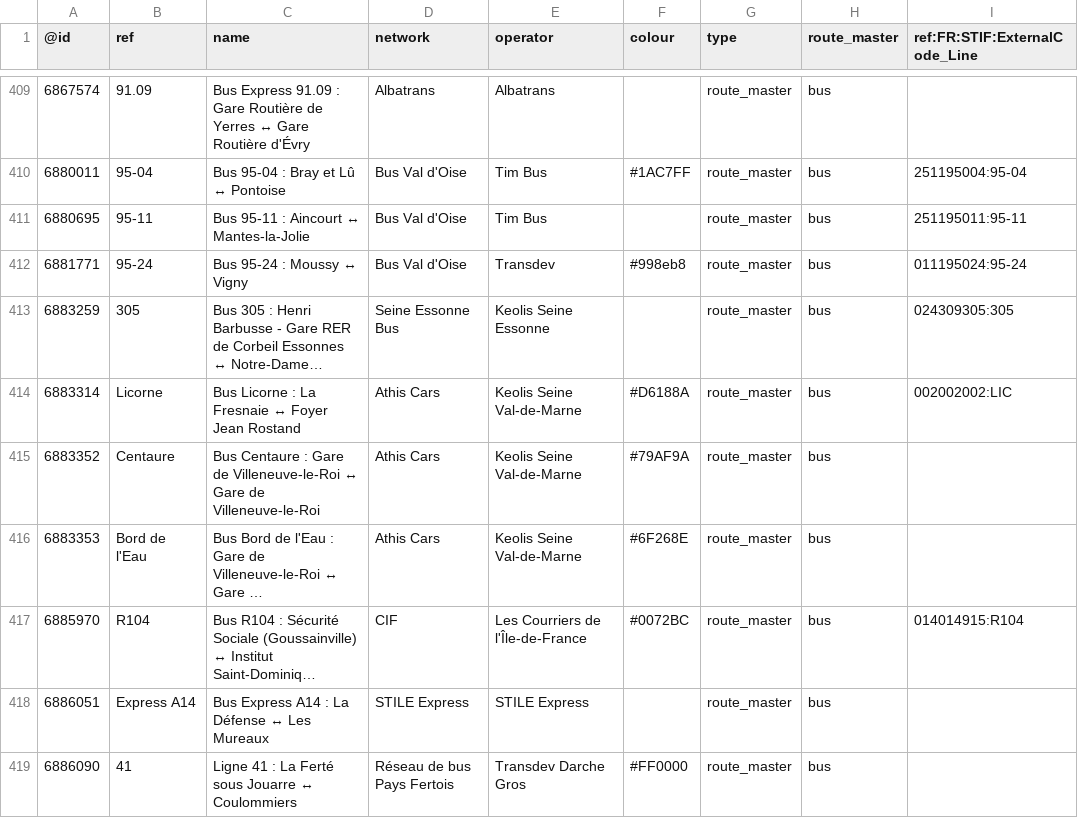
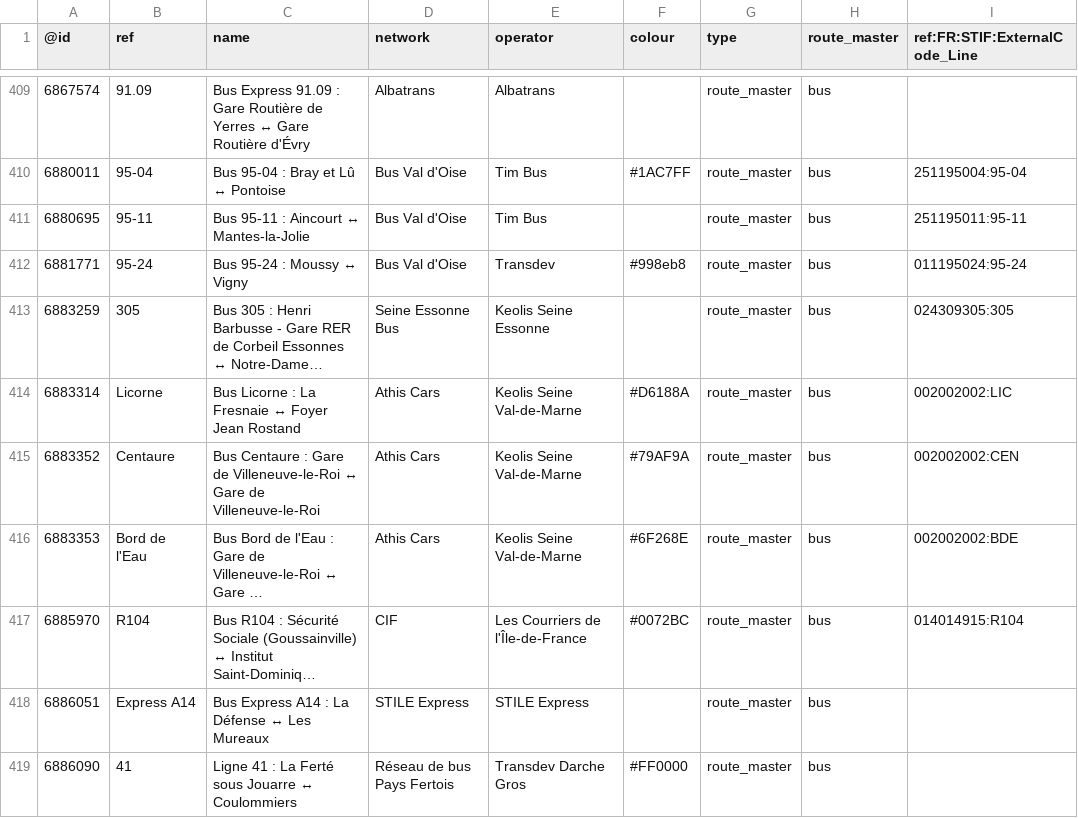
Before and after one commit to nlehuby/OSM_snippets, a CSV file: STIF-to-OSM/data/lignes.csv, drawn as a sheet; only a part is shown, gaps mark what is left out; long unchanged cells end in …; the diff covers the shown part only; the diff names each change by its address in the sheet, - before the commit and + after, or states it on an @@ line.

Commit message:
ref STIF - màj du 11 février

```diff
--- a/STIF-to-OSM/data/lignes.csv
+++ b/STIF-to-OSM/data/lignes.csv
-I415 (ref:FR:STIF:ExternalCode_Line): (empty)
+I415 (ref:FR:STIF:ExternalCode_Line): 002002002:CEN
-I416 (ref:FR:STIF:ExternalCode_Line): (empty)
+I416 (ref:FR:STIF:ExternalCode_Line): 002002002:BDE
```
Also changed, not shown: 3 added rows and 8 edited cells elsewhere in this file, 1 other file.
